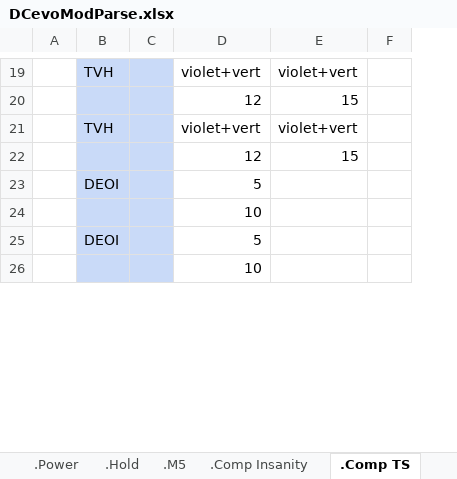
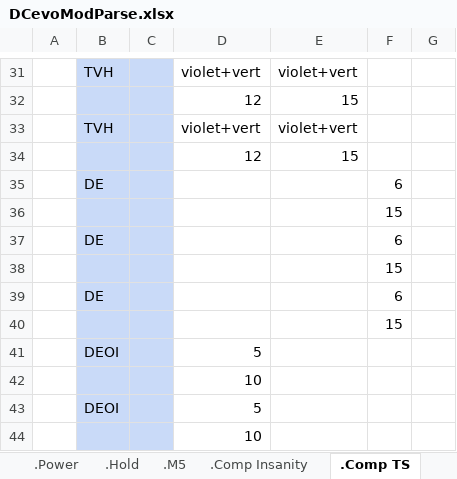
Before and after one commit to GuillBuj/fitlogtimer, an Excel workbook: docs/DCevoModParse.xlsx, sheet .Comp TS, drawn as a sheet; only a part is shown, gaps mark what is left out; values as stored, in another font and other column widths than the file's, no borders; charts and pictures not drawn; the diff covers the shown part only; the diff names each change by its address in the sheet, - before the commit and + after, or states it on an @@ line.

```diff
--- a/docs/DCevoModParse.xlsx (sheet .Comp TS)
+++ b/docs/DCevoModParse.xlsx (sheet .Comp TS)
+column F, empty
+row 35:  | DE |  |  |  | 6
+row 36:  |  |  |  |  | 15
+row 37:  | DE |  |  |  | 6
+row 38:  |  |  |  |  | 15
+row 39:  | DE |  |  |  | 6
+row 40:  |  |  |  |  | 15
```
Also changed, not shown: 12 added rows elsewhere in this sheet, sheet .TigerShark, sheet .HatchSquat SSPT, other sheet tabs, charts or pictures, 3 other files.
